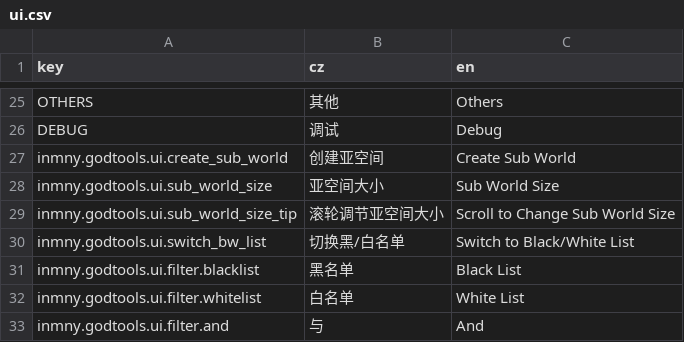
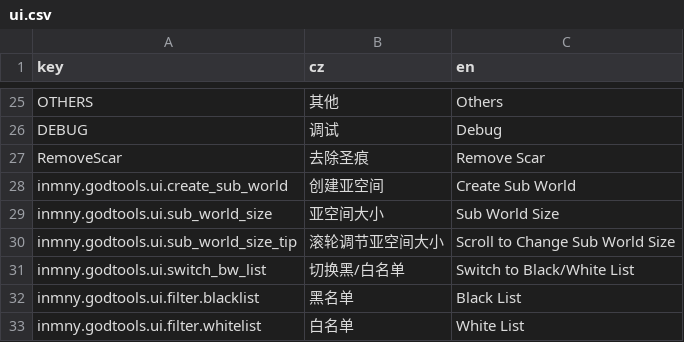
Before and after one commit to daybreak1929/GodTools, a CSV file: Locales/ui.csv, drawn as a sheet; only a part is shown, gaps mark what is left out; the shorter side is filled out with more unchanged rows; the diff names each change by its address in the sheet, - before the commit and + after, or states it on an @@ line.

```diff
--- a/Locales/ui.csv
+++ b/Locales/ui.csv
+row 27: RemoveScar | 去除圣痕 | Remove Scar
```
Also changed, not shown: 43 other files.
